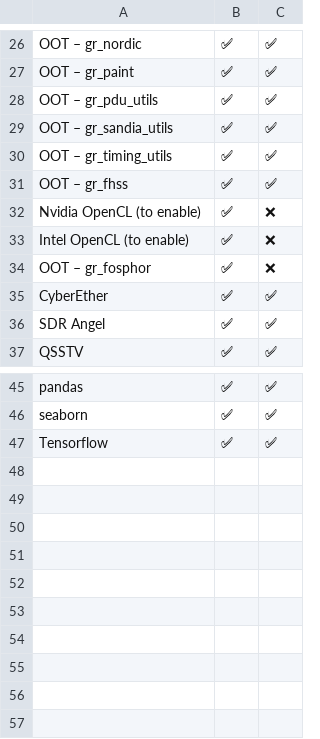
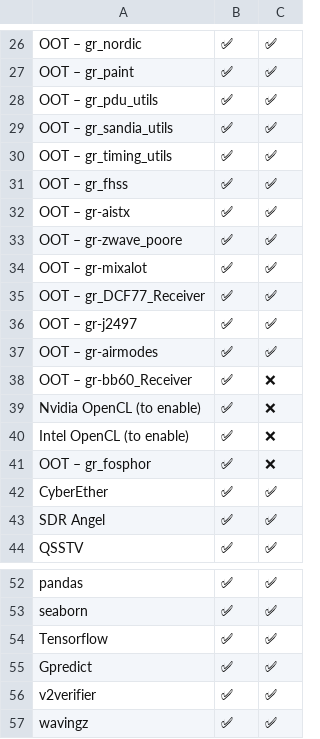
Before and after one commit to PentHertz/RF-Swift-docs, a CSV file: source/getting-started/tools_for_sdr_full.csv, drawn as a sheet; only a part is shown, gaps mark what is left out; the diff names each change by its address in the sheet, - before the commit and + after, or states it on an @@ line.

Commit message:
Adding new OOT modules and softs in the list

```diff
--- a/source/getting-started/tools_for_sdr_full.csv
+++ b/source/getting-started/tools_for_sdr_full.csv
+row 32: OOT – gr-aistx | ✅ | ✅
+row 33: OOT – gr-zwave_poore | ✅ | ✅
+row 34: OOT – gr-mixalot | ✅ | ✅
+row 35: OOT – gr_DCF77_Receiver | ✅ | ✅
+row 36: OOT – gr-j2497 | ✅ | ✅
+row 37: OOT – gr-airmodes | ✅ | ✅
+row 38: OOT – gr-bb60_Receiver | ✅ | ❌
+row 55: Gpredict | ✅ | ✅
+row 56: v2verifier | ✅ | ✅
+row 57: wavingz | ✅ | ✅
```
